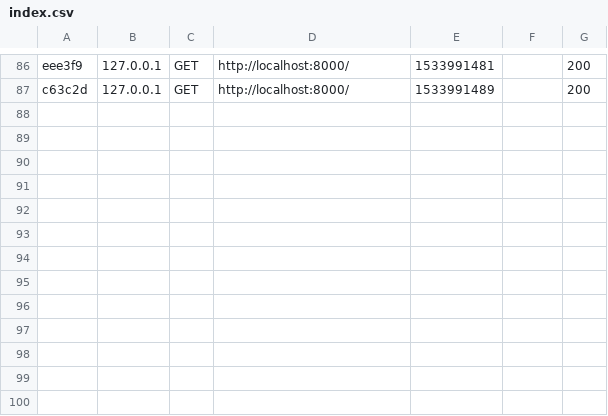
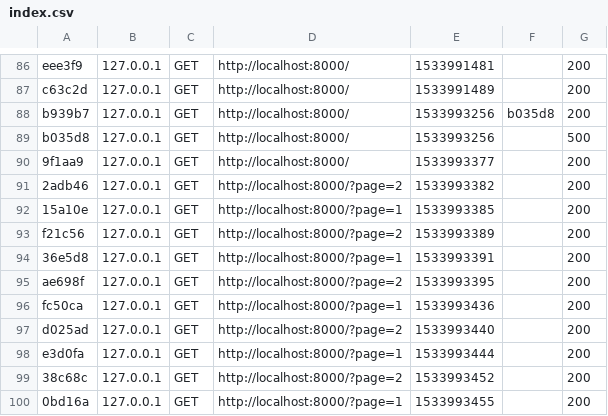
Before and after one commit to adrianoOliveiraRocha/ContentManagerSymfony, a CSV file: ContentManage/var/cache/dev/profiler/index.csv, drawn as a sheet; only a part is shown, gaps mark what is left out; the diff names each change by its address in the sheet, - before the commit and + after, or states it on an @@ line.

```diff
--- a/ContentManage/var/cache/dev/profiler/index.csv
+++ b/ContentManage/var/cache/dev/profiler/index.csv
+row 88: b939b7 | 127.0.0.1 | GET | http://localhost:8000/ | 1533993256 | b035d8 | 200
+row 89: b035d8 | 127.0.0.1 | GET | http://localhost:8000/ | 1533993256 |  | 500
+row 90: 9f1aa9 | 127.0.0.1 | GET | http://localhost:8000/ | 1533993377 |  | 200
+row 91: 2adb46 | 127.0.0.1 | GET | http://localhost:8000/?page=2 | 1533993382 |  | 200
+row 92: 15a10e | 127.0.0.1 | GET | http://localhost:8000/?page=1 | 1533993385 |  | 200
+row 93: f21c56 | 127.0.0.1 | GET | http://localhost:8000/?page=2 | 1533993389 |  | 200
+row 94: 36e5d8 | 127.0.0.1 | GET | http://localhost:8000/?page=1 | 1533993391 |  | 200
+row 95: ae698f | 127.0.0.1 | GET | http://localhost:8000/?page=2 | 1533993395 |  | 200
+row 96: fc50ca | 127.0.0.1 | GET | http://localhost:8000/?page=1 | 1533993436 |  | 200
+row 97: d025ad | 127.0.0.1 | GET | http://localhost:8000/?page=2 | 1533993440 |  | 200
+row 98: e3d0fa | 127.0.0.1 | GET | http://localhost:8000/?page=1 | 1533993444 |  | 200
+row 99: 38c68c | 127.0.0.1 | GET | http://localhost:8000/?page=2 | 1533993452 |  | 200
+row 100: 0bd16a | 127.0.0.1 | GET | http://localhost:8000/?page=1 | 1533993455 |  | 200
```
Also changed, not shown: 2 other files.
